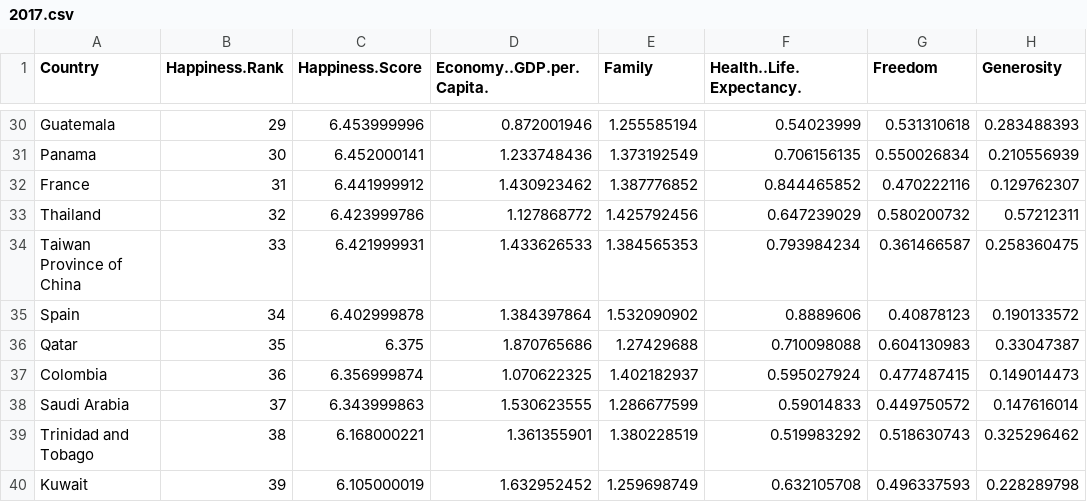
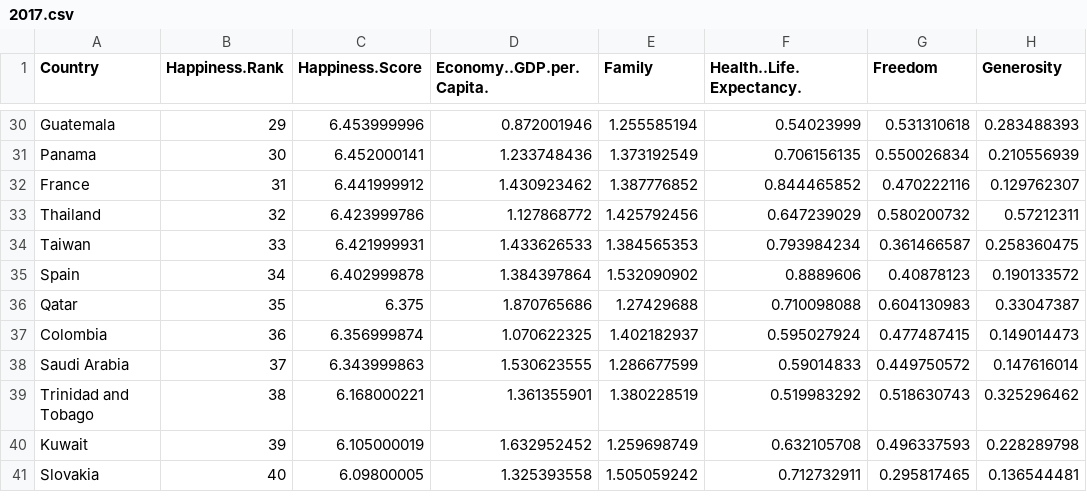
Before and after one commit to anjocordero/World-Happiness, a CSV file: data/2017.csv, drawn as a sheet; only a part is shown, gaps mark what is left out; the shorter side is filled out with more unchanged rows; the diff names each change by its address in the sheet, - before the commit and + after, or states it on an @@ line.

```diff
--- a/data/2017.csv
+++ b/data/2017.csv
-A34 (Country): Taiwan Province of China
+A34 (Country): Taiwan
```
Also changed, not shown: 6 other files.
